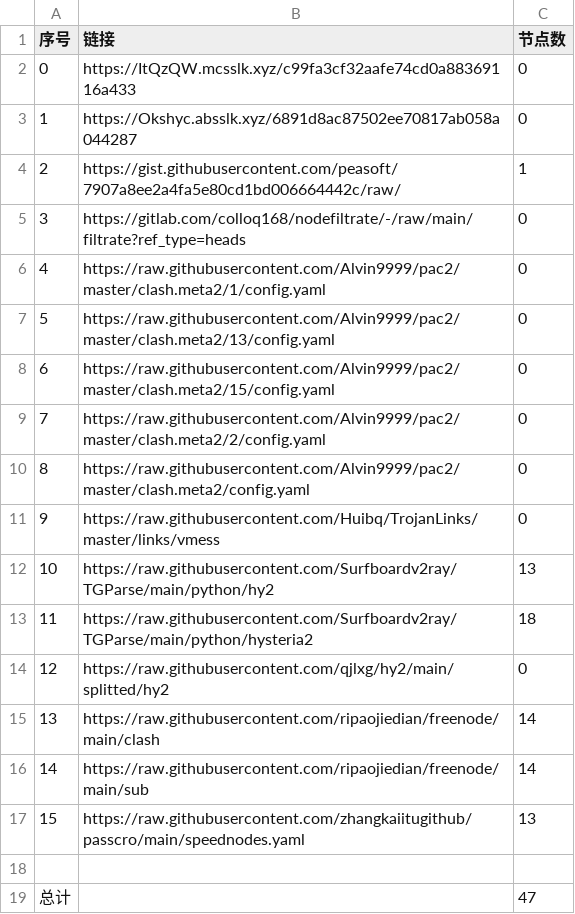
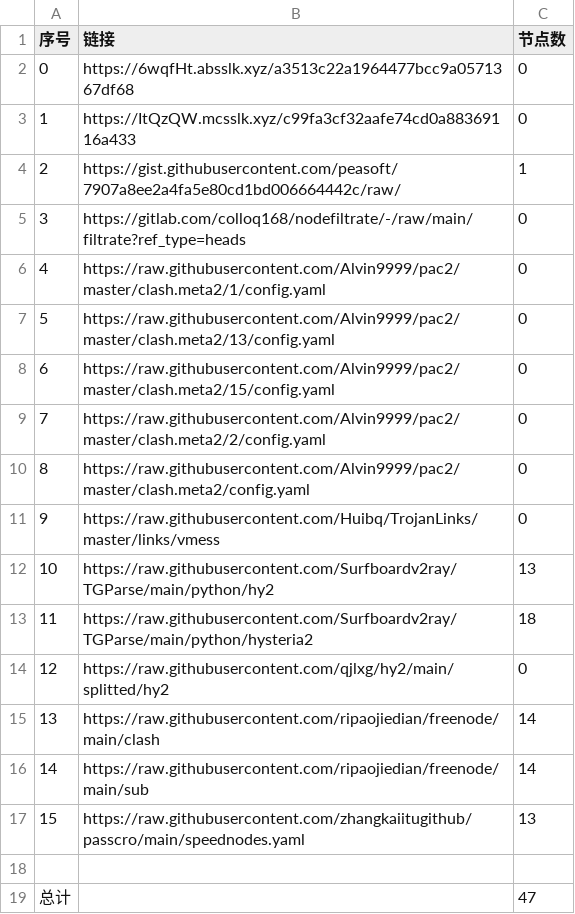
Before and after one commit to Sasori44/NoMoreWalls, a CSV file: list_result.csv, drawn as a sheet.

```diff
--- a/list_result.csv
+++ b/list_result.csv
@@ -1,4 +1,4 @@
 序号,链接,节点数
-0,https://ItQzQW.mcsslk.xyz/c99fa3cf32aafe74cd0a88369116a433,0
-1,https://Okshyc.absslk.xyz/6891d8ac87502ee70817ab058a044287,0
+0,https://6wqfHt.absslk.xyz/a3513c22a1964477bcc9a0571367df68,0
+1,https://ItQzQW.mcsslk.xyz/c99fa3cf32aafe74cd0a88369116a433,0
 2,https://gist.githubusercontent.com/peasoft/7907a8ee2a4fa5e80cd1bd006664442c/raw/,1
```
Also changed, not shown: 3 other files.
